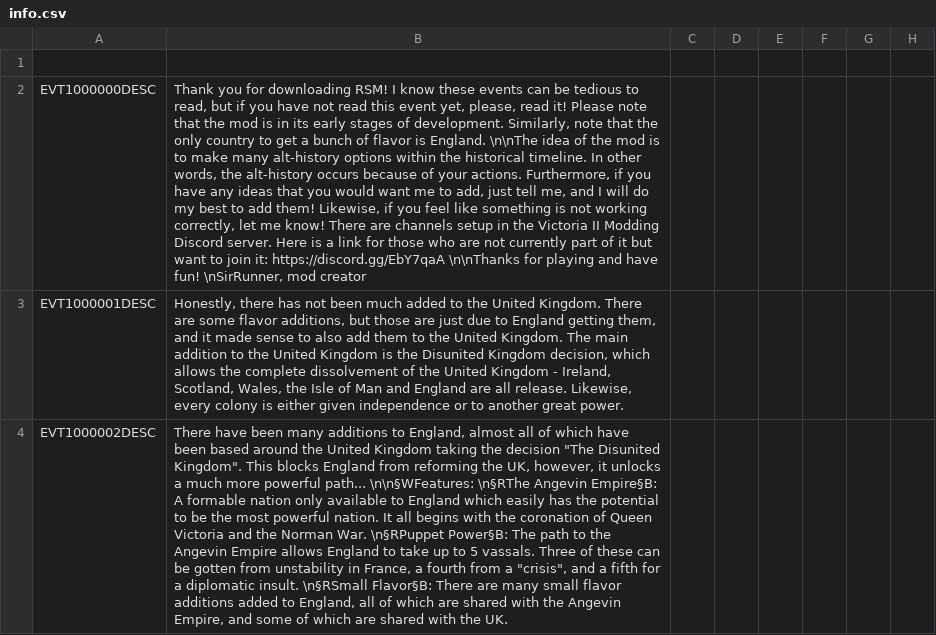
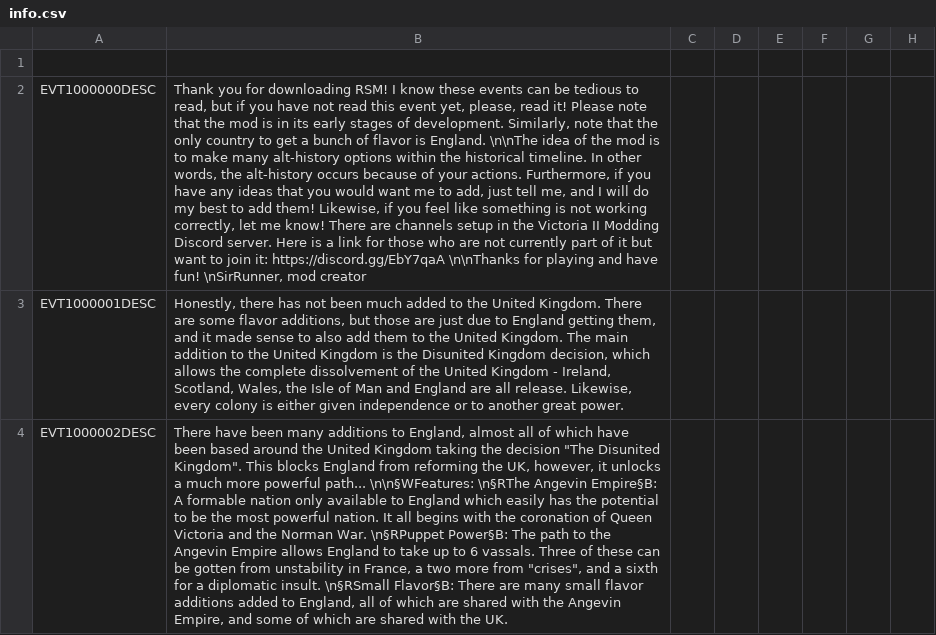
Before and after one commit to SirRunner/RSM, a CSV file: RSM/localisation/info.csv, drawn as a sheet; only a part is shown; the diff names each change by its address in the sheet, - before the commit and + after, or states it on an @@ line.

```diff
--- a/RSM/localisation/info.csv
+++ b/RSM/localisation/info.csv
-B4: …up to 5 vassals. Three of these can be gotten from unstability in France, a fourth from a "crisis", and a fifth for a…
+B4: …up to 6 vassals. Three of these can be gotten from unstability in France, a two more from "crises", and a sixth for a…
```
Also changed, not shown: RSM/localisation/british_isles_flavor.csv, RSM/localisation/countries.csv, 4 other files.
